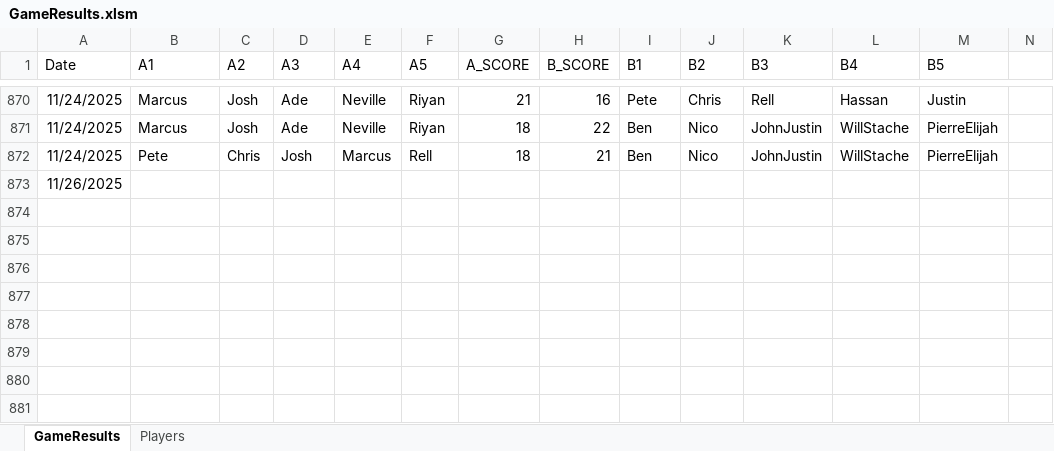
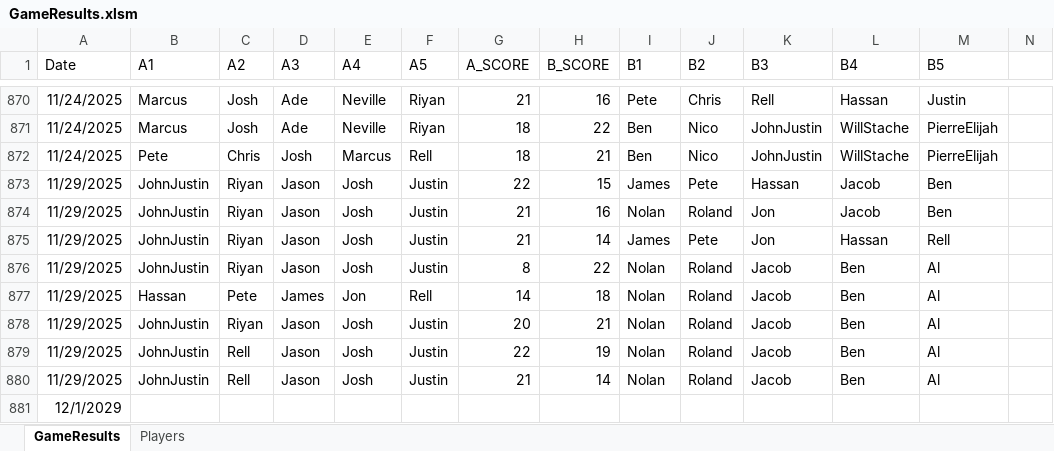
Before and after one commit to jmgjasongardner/naismith-nerds, an Excel workbook: collective_bball/GameResults.xlsm, sheet GameResults, drawn as a sheet; only a part is shown, gaps mark what is left out; values as stored, in another font and other column widths than the file's, no borders; addresses are those after the commit; rows hold the shown columns only; the diff names each change by its address in the sheet, - before the commit and + after, or states it on an @@ line.

Commit message:
Nov 29 games

```diff
--- a/collective_bball/GameResults.xlsm (sheet GameResults)
+++ b/collective_bball/GameResults.xlsm (sheet GameResults)
+row 873: 11/29/2025 | JohnJustin | Riyan | Jason | Josh | Justin | 22 | 15 | James | Pete | Hassan | Jacob | Ben
+row 874: 11/29/2025 | JohnJustin | Riyan | Jason | Josh | Justin | 21 | 16 | Nolan | Roland | Jon | Jacob | Ben
+row 875: 11/29/2025 | JohnJustin | Riyan | Jason | Josh | Justin | 21 | 14 | James | Pete | Jon | Hassan | Rell
+row 876: 11/29/2025 | JohnJustin | Riyan | Jason | Josh | Justin | 8 | 22 | Nolan | Roland | Jacob | Ben | Al
+row 877: 11/29/2025 | Hassan | Pete | James | Jon | Rell | 14 | 18 | Nolan | Roland | Jacob | Ben | Al
+row 878: 11/29/2025 | JohnJustin | Riyan | Jason | Josh | Justin | 20 | 21 | Nolan | Roland | Jacob | Ben | Al
+row 879: 11/29/2025 | JohnJustin | Rell | Jason | Josh | Justin | 22 | 19 | Nolan | Roland | Jacob | Ben | Al
+row 880: 11/29/2025 | JohnJustin | Rell | Jason | Josh | Justin | 21 | 14 | Nolan | Roland | Jacob | Ben | Al
-A881 (Date): 11/26/2025
+A881 (Date): 12/1/2029
```
Also changed, not shown: sheet Players, 4 other files.
